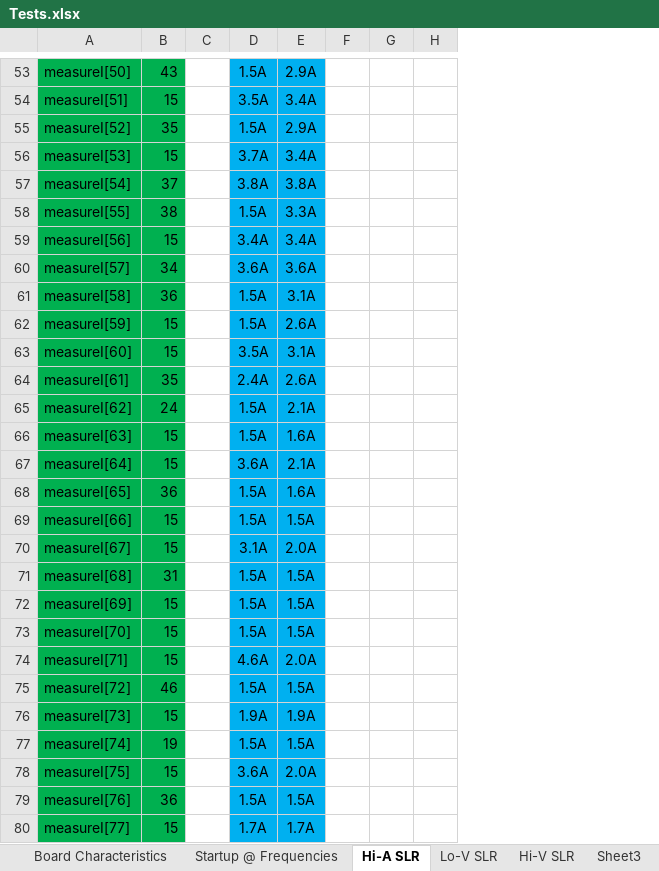
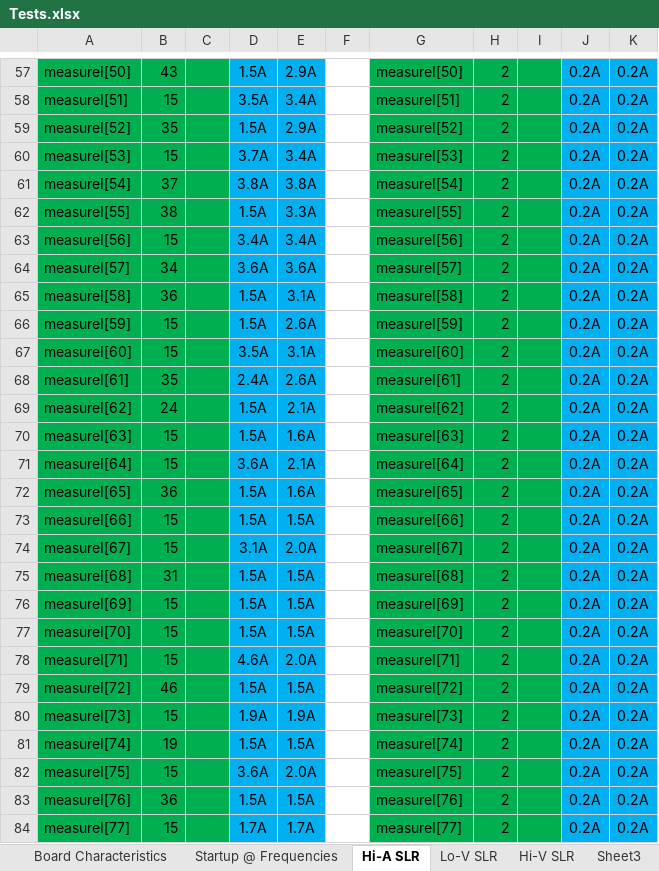
Before and after one commit to CraigComberbach/Afriji-PV-Refridgerator, an Excel workbook: Tests.xlsx, sheet Hi-A SLR, drawn as a sheet; only a part is shown, gaps mark what is left out; values as stored, in another font and other column widths than the file's, no borders; charts and pictures not drawn; removed rows and columns are numbered as before the commit, all else as after; the diff covers the shown part only; the diff names each change by its address in the sheet, - before the commit and + after, or states it on an @@ line.

```diff
--- a/Tests.xlsx (sheet Hi-A SLR)
+++ b/Tests.xlsx (sheet Hi-A SLR)
-column G, empty
-column H, empty
+column G, rows 57-84: measureI[50] | measureI[51] | measureI[52] | measureI[53] | measureI[54] | measureI[55] | measureI[56] | measureI[57] | measureI[58] | measureI[59] | measureI[60] | measureI[61] | measureI[62] | measureI[63] | measureI[64] | measureI[65] | measureI[66] | measureI[67] | measureI[68] | measureI[69] | measureI[70] | measureI[71] | measureI[72] | measureI[73] | measureI[74] | measureI[75] | measureI[76] | measureI[77]
+column H, rows 57-84: all 2
+column I, empty
+column J, rows 57-84: all 0.2A
+column K, rows 57-84: all 0.2A
-C57:C84 fill: none
+C57:C84 fill: #00B050
```
Also changed, not shown: 4 added rows, cell formats and merged cells elsewhere in this sheet, formulas that keep their value, charts or pictures, 1 other file.
